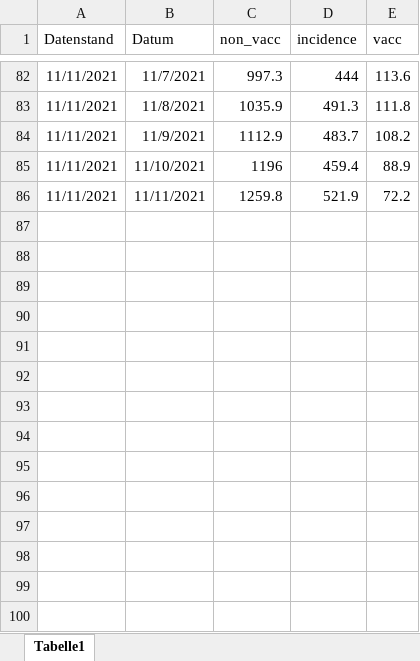
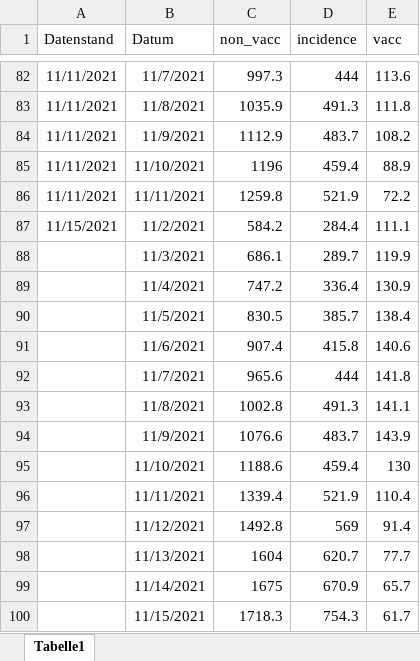
Before and after one commit to GenStatLeipzig/IMISE-Epidemiologisches-Bulletin-19, an Excel workbook: data/sms_vaccination_data.xlsx, sheet Tabelle1, drawn as a sheet; only a part is shown, gaps mark what is left out; values as stored, in another font and other column widths than the file's, no borders; the diff names each change by its address in the sheet, - before the commit and + after, or states it on an @@ line.

```diff
--- a/data/sms_vaccination_data.xlsx (sheet Tabelle1)
+++ b/data/sms_vaccination_data.xlsx (sheet Tabelle1)
+row 87: 11/15/2021 | 11/2/2021 | 584.2 | 284.4 | 111.1
+row 88:  | 11/3/2021 | 686.1 | 289.7 | 119.9
+row 89:  | 11/4/2021 | 747.2 | 336.4 | 130.9
+row 90:  | 11/5/2021 | 830.5 | 385.7 | 138.4
+row 91:  | 11/6/2021 | 907.4 | 415.8 | 140.6
+row 92:  | 11/7/2021 | 965.6 | 444 | 141.8
+row 93:  | 11/8/2021 | 1002.8 | 491.3 | 141.1
+row 94:  | 11/9/2021 | 1076.6 | 483.7 | 143.9
+row 95:  | 11/10/2021 | 1188.6 | 459.4 | 130
+row 96:  | 11/11/2021 | 1339.4 | 521.9 | 110.4
+row 97:  | 11/12/2021 | 1492.8 | 569 | 91.4
+row 98:  | 11/13/2021 | 1604 | 620.7 | 77.7
+row 99:  | 11/14/2021 | 1675 | 670.9 | 65.7
+row 100:  | 11/15/2021 | 1718.3 | 754.3 | 61.7
```
Also changed, not shown: 23 other files.
